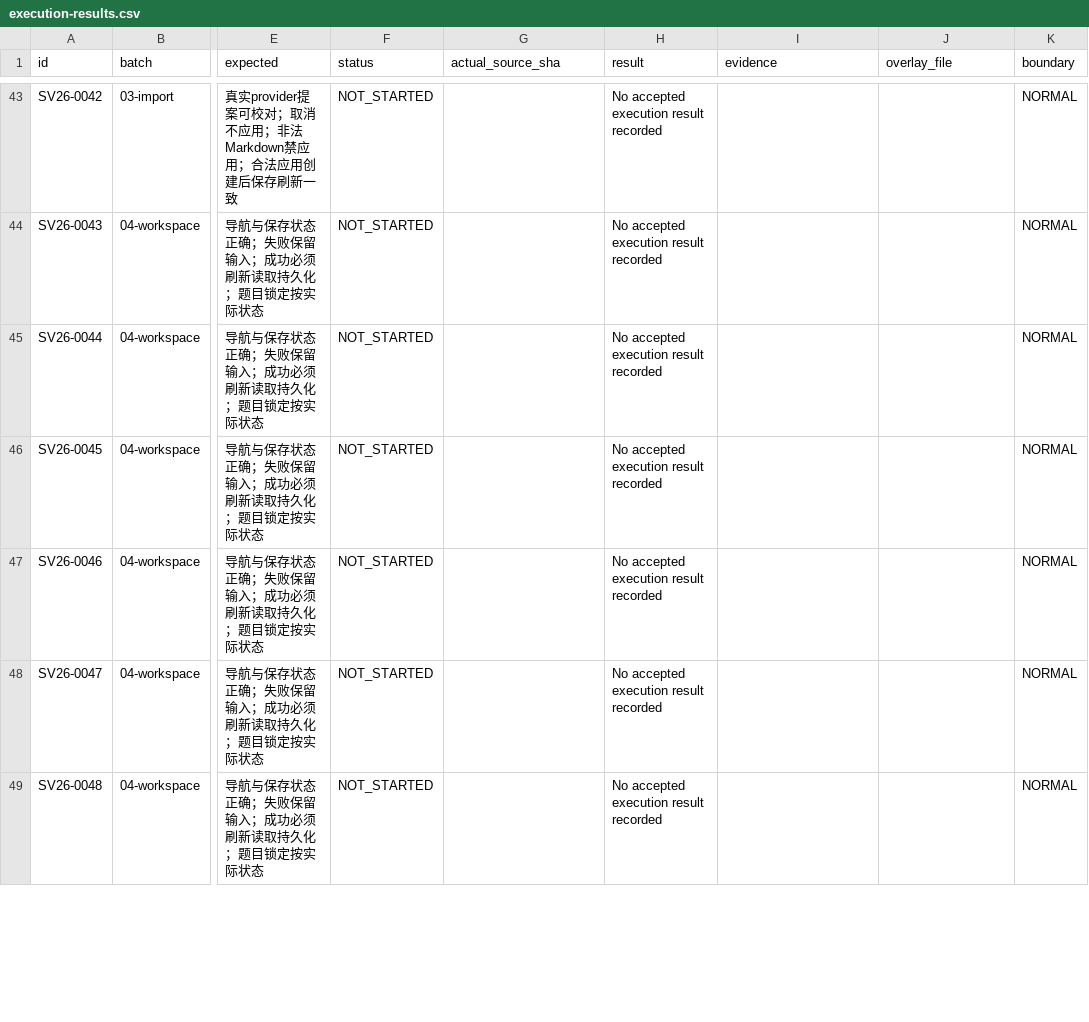
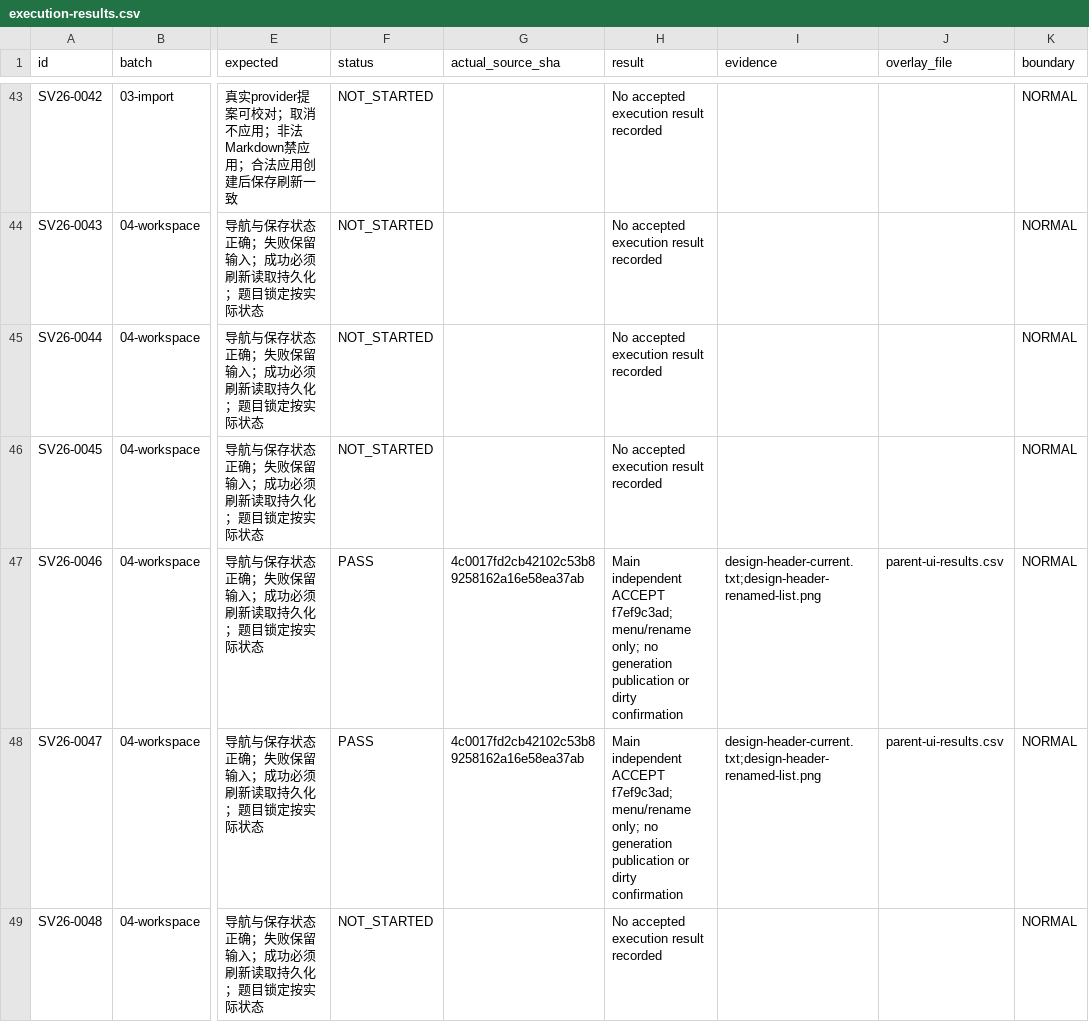
Before and after one commit to boardx/workspacex, a CSV file: docs/evidence/survey-all-buttons-20261004/execution-results.csv, drawn as a sheet; only a part is shown, gaps mark what is left out; the diff covers the shown part only; the diff names each change by its address in the sheet, - before the commit and + after, or states it on an @@ line.

```diff
--- a/docs/evidence/survey-all-buttons-20261004/execution-results.csv
+++ b/docs/evidence/survey-all-buttons-20261004/execution-results.csv
-F47:F48 (status): NOT_STARTED
+F47:F48 (status): PASS
-G47:G48 (actual_source_sha): (empty)
+G47:G48 (actual_source_sha): 4c0017fd2cb42102c53b89258162a16e58ea37ab
-H47:H48 (result): No accepted execution result recorded
+H47:H48 (result): Main independent ACCEPT f7ef9c3ad; menu/rename only; no generation publication or dirty confirmation
-I47:I48 (evidence): (empty)
+I47:I48 (evidence): design-header-current.txt;design-header-renamed-list.png
-J47:J48 (overlay_file): (empty)
+J47:J48 (overlay_file): parent-ui-results.csv
```
Also changed, not shown: 10 edited cells elsewhere in this file, docs/evidence/survey-all-buttons-20261004/parent-ui-results.csv, docs/evidence/survey-all-buttons-20261004/remaining-results.csv, 3 other files.
